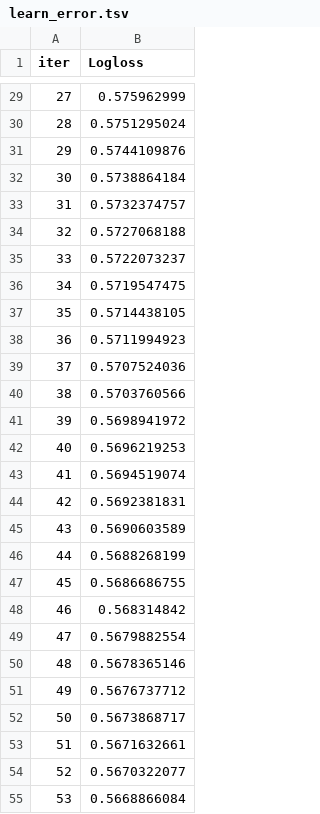
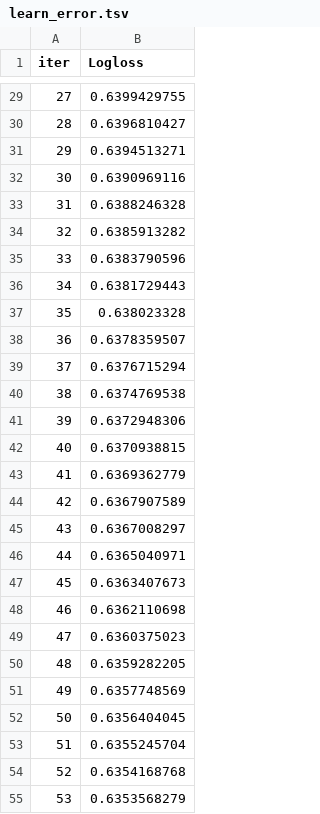
Before and after one commit to vhieu2k5/danceEvaluation, a TSV file: catboost_info/learn_error.tsv, drawn as a sheet; only a part is shown, gaps mark what is left out; the diff covers the shown part only.

```diff
--- a/catboost_info/learn_error.tsv
+++ b/catboost_info/learn_error.tsv
@@ -29,27 +29,27 @@ iter	Logloss
-27	0.575962999
-28	0.5751295024
-29	0.5744109876
-30	0.5738864184
-31	0.5732374757
-32	0.5727068188
-33	0.5722073237
-34	0.5719547475
-35	0.5714438105
-36	0.5711994923
-37	0.5707524036
-38	0.5703760566
-39	0.5698941972
-40	0.5696219253
-41	0.5694519074
-42	0.5692381831
-43	0.5690603589
-44	0.5688268199
-45	0.5686686755
-46	0.568314842
-47	0.5679882554
-48	0.5678365146
-49	0.5676737712
-50	0.5673868717
-51	0.5671632661
-52	0.5670322077
-53	0.5668866084
+27	0.6399429755
+28	0.6396810427
+29	0.6394513271
+30	0.6390969116
+31	0.6388246328
+32	0.6385913282
+33	0.6383790596
+34	0.6381729443
+35	0.638023328
+36	0.6378359507
+37	0.6376715294
+38	0.6374769538
+39	0.6372948306
+40	0.6370938815
+41	0.6369362779
+42	0.6367907589
+43	0.6367008297
+44	0.6365040971
+45	0.6363407673
+46	0.6362110698
+47	0.6360375023
+48	0.6359282205
+49	0.6357748569
+50	0.6356404045
+51	0.6355245704
+52	0.6354168768
+53	0.6353568279
```
Also changed, not shown: 123 edited cells elsewhere in this file, catboost_info/time_left.tsv, 7 other files.
